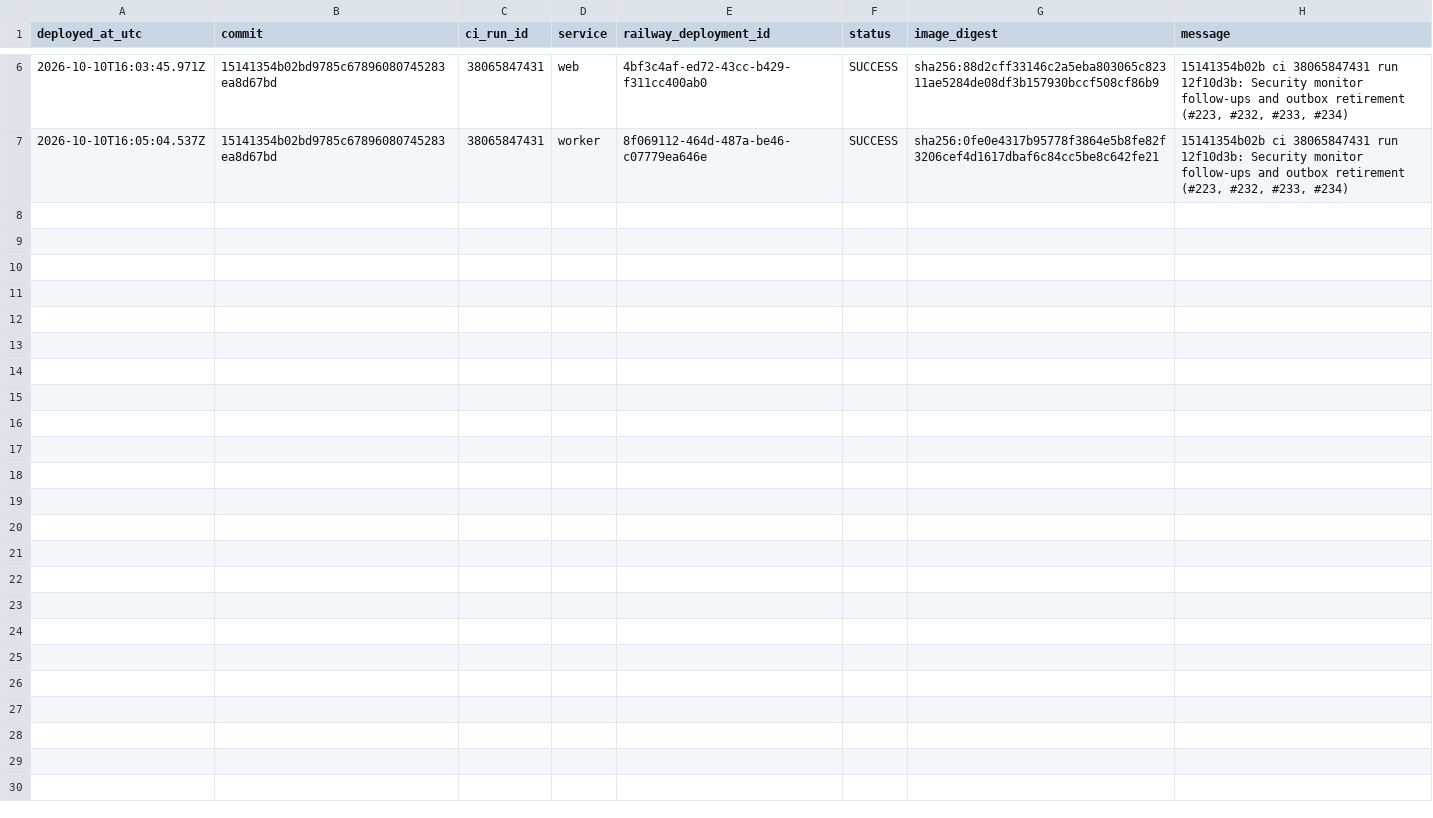
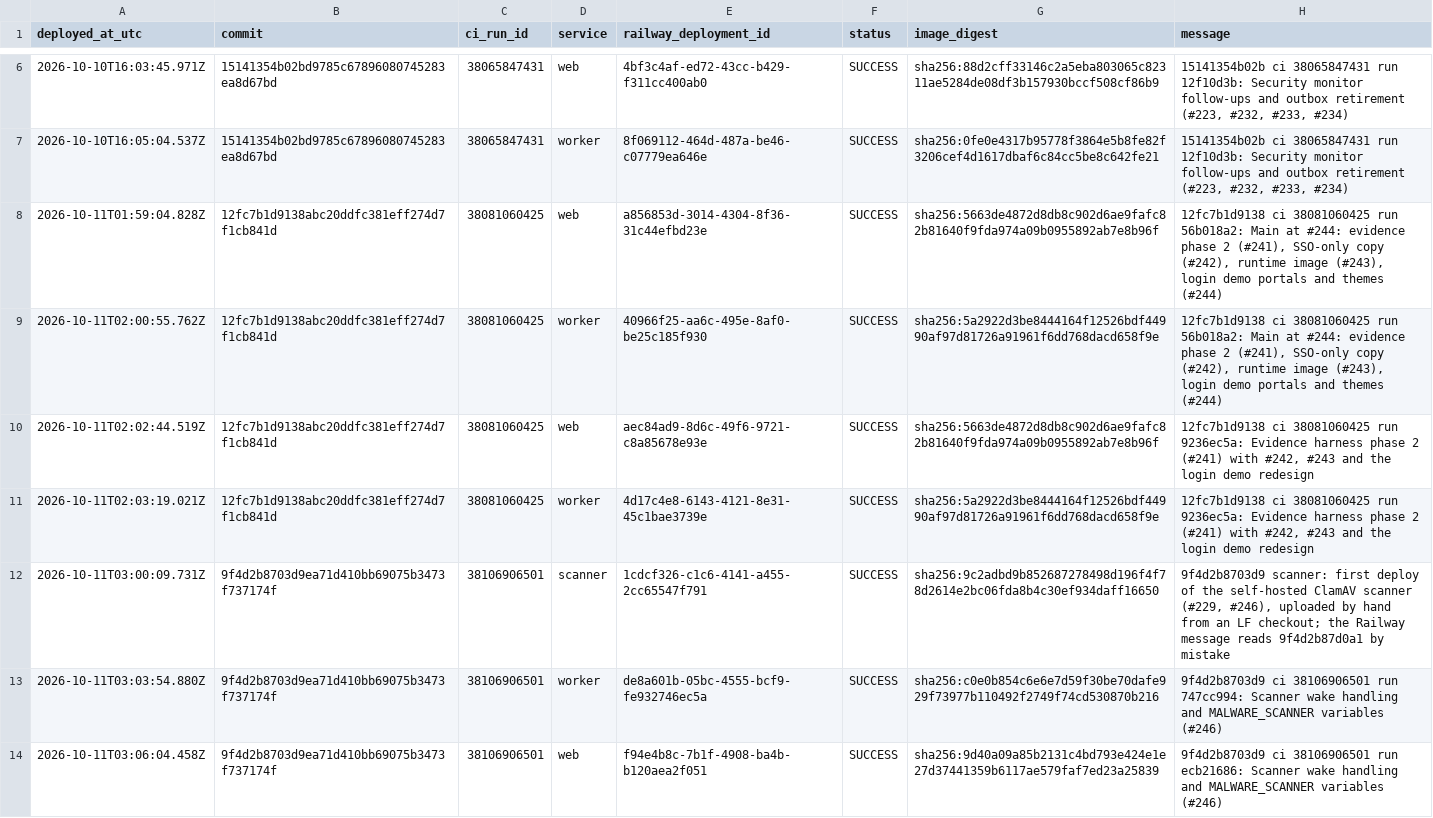
Before and after one commit to ryanportfolio/Truenote, a CSV file: docs/release-register.csv, drawn as a sheet; only a part is shown, gaps mark what is left out; the diff names each change by its address in the sheet, - before the commit and + after, or states it on an @@ line.

```diff
--- a/docs/release-register.csv
+++ b/docs/release-register.csv
+row 8: 2026-10-11T01:59:04.828Z | 12fc7b1d9138abc20ddfc381eff274d7f1cb841d | 38081060425 | web | a856853d-3014-4304-8f36-31c44efbd23e | SUCCESS | sha256:5663de4872d8db8c902d6ae9fafc82b81640f9fda974a09b0955892ab7e8b96f | 12fc7b1d9138 ci 38081060425 run 56b018a2: Main at #244: evidence phase 2 (#241), SSO-only copy (#242), runtime image (#243), login demo portals and themes (#244)
+row 9: 2026-10-11T02:00:55.762Z | 12fc7b1d9138abc20ddfc381eff274d7f1cb841d | 38081060425 | worker | 40966f25-aa6c-495e-8af0-be25c185f930 | SUCCESS | sha256:5a2922d3be8444164f12526bdf44990af97d81726a91961f6dd768dacd658f9e | 12fc7b1d9138 ci 38081060425 run 56b018a2: Main at #244: evidence phase 2 (#241), SSO-only copy (#242), runtime image (#243), login demo portals and themes (#244)
+row 10: 2026-10-11T02:02:44.519Z | 12fc7b1d9138abc20ddfc381eff274d7f1cb841d | 38081060425 | web | aec84ad9-8d6c-49f6-9721-c8a85678e93e | SUCCESS | sha256:5663de4872d8db8c902d6ae9fafc82b81640f9fda974a09b0955892ab7e8b96f | 12fc7b1d9138 ci 38081060425 run 9236ec5a: Evidence harness phase 2 (#241) with #242, #243 and the login demo redesign
+row 11: 2026-10-11T02:03:19.021Z | 12fc7b1d9138abc20ddfc381eff274d7f1cb841d | 38081060425 | worker | 4d17c4e8-6143-4121-8e31-45c1bae3739e | SUCCESS | sha256:5a2922d3be8444164f12526bdf44990af97d81726a91961f6dd768dacd658f9e | 12fc7b1d9138 ci 38081060425 run 9236ec5a: Evidence harness phase 2 (#241) with #242, #243 and the login demo redesign
+row 12: 2026-10-11T03:00:09.731Z | 9f4d2b8703d9ea71d410bb69075b3473f737174f | 38106906501 | scanner | 1cdcf326-c1c6-4141-a455-2cc65547f791 | SUCCESS | sha256:9c2adbd9b852687278498d196f4f78d2614e2bc06fda8b4c30ef934daff16650 | 9f4d2b8703d9 scanner: first deploy of the self-hosted ClamAV scanner (#229, #246), uploaded by hand from an LF checkout; the Railway message reads 9f4d2b87d0a1 by mistake
+row 13: 2026-10-11T03:03:54.880Z | 9f4d2b8703d9ea71d410bb69075b3473f737174f | 38106906501 | worker | de8a601b-05bc-4555-bcf9-fe932746ec5a | SUCCESS | sha256:c0e0b854c6e6e7d59f30be70dafe929f73977b110492f2749f74cd530870b216 | 9f4d2b8703d9 ci 38106906501 run 747cc994: Scanner wake handling and MALWARE_SCANNER variables (#246)
+row 14: 2026-10-11T03:06:04.458Z | 9f4d2b8703d9ea71d410bb69075b3473f737174f | 38106906501 | web | f94e4b8c-7b1f-4908-ba4b-b120aea2f051 | SUCCESS | sha256:9d40a09a85b2131c4bd793e424e1e27d37441359b6117ae579faf7ed23a25839 | 9f4d2b8703d9 ci 38106906501 run ecb21686: Scanner wake handling and MALWARE_SCANNER variables (#246)
```
Also changed, not shown: 3 other files.
